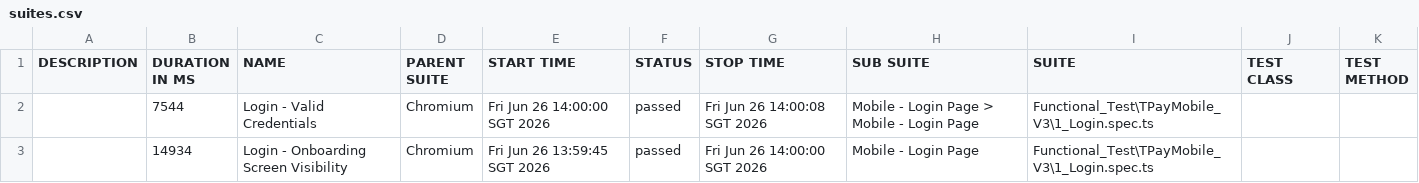
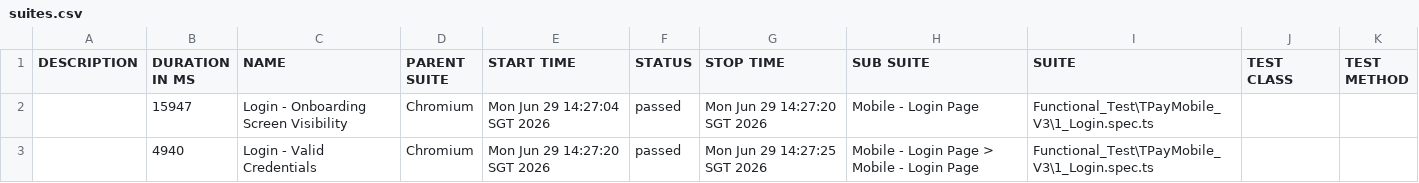
Before and after one commit to jmendozaqa24/TraxionPay-V3, a CSV file: data/suites.csv, drawn as a sheet.

```diff
--- a/data/suites.csv
+++ b/data/suites.csv
@@ -1,3 +1,3 @@
 "DESCRIPTION","DURATION IN MS","NAME","PARENT SUITE","START TIME","STATUS","STOP TIME","SUB SUITE","SUITE","TEST CLASS","TEST METHOD"
-"","7544","Login - Valid Credentials","Chromium","Fri Jun 26 14:00:00 SGT 2026","passed","Fri Jun 26 14:00:08 SGT 2026","Mobile - Login Page > Mobile - Login Page","Functional_Test\TPayMobile_V3\1_Login.spec.ts","",""
-"","14934","Login - Onboarding Screen Visibility","Chromium","Fri Jun 26 13:59:45 SGT 2026","passed","Fri Jun 26 14:00:00 SGT 2026","Mobile - Login Page","Functional_Test\TPayMobile_V3\1_Login.spec.ts","",""
+"","15947","Login - Onboarding Screen Visibility","Chromium","Mon Jun 29 14:27:04 SGT 2026","passed","Mon Jun 29 14:27:20 SGT 2026","Mobile - Login Page","Functional_Test\TPayMobile_V3\1_Login.spec.ts","",""
+"","4940","Login - Valid Credentials","Chromium","Mon Jun 29 14:27:20 SGT 2026","passed","Mon Jun 29 14:27:25 SGT 2026","Mobile - Login Page > Mobile - Login Page","Functional_Test\TPayMobile_V3\1_Login.spec.ts","",""
```
Also changed, not shown: 18 other files.
